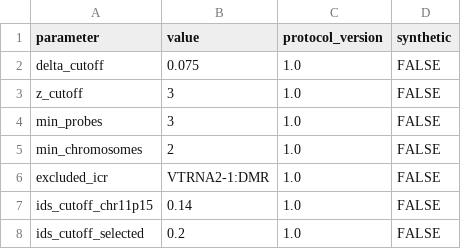
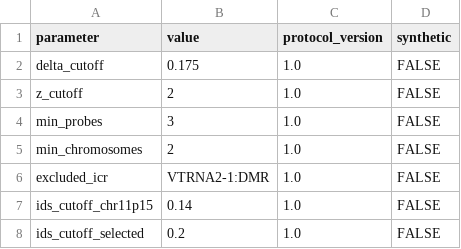
Before and after one commit to hongjianjin/imprintomeR, a TSV file: benchmark/selected_thresholds.tsv, drawn as a sheet.

Commit message:
Per-ICR defaults delta 0.175, z 2 under leave-one-out z (protocol amendment 5)
Rerunning the prespecified selection with fully leave-one-out control z-scores selects
delta_cutoff 0.175 and z_cutoff 2; the previous defaults (0.075, 3) no longer met the
0.995 ICR-level specificity target. Frozen thresholds, docs and tests updated.

```diff
--- a/benchmark/selected_thresholds.tsv
+++ b/benchmark/selected_thresholds.tsv
@@ -1,4 +1,4 @@
 parameter	value	protocol_version	synthetic
-delta_cutoff	0.075	1.0	FALSE
-z_cutoff	3	1.0	FALSE
+delta_cutoff	0.175	1.0	FALSE
+z_cutoff	2	1.0	FALSE
 min_probes	3	1.0	FALSE
```
Also changed, not shown: 9 other files.
